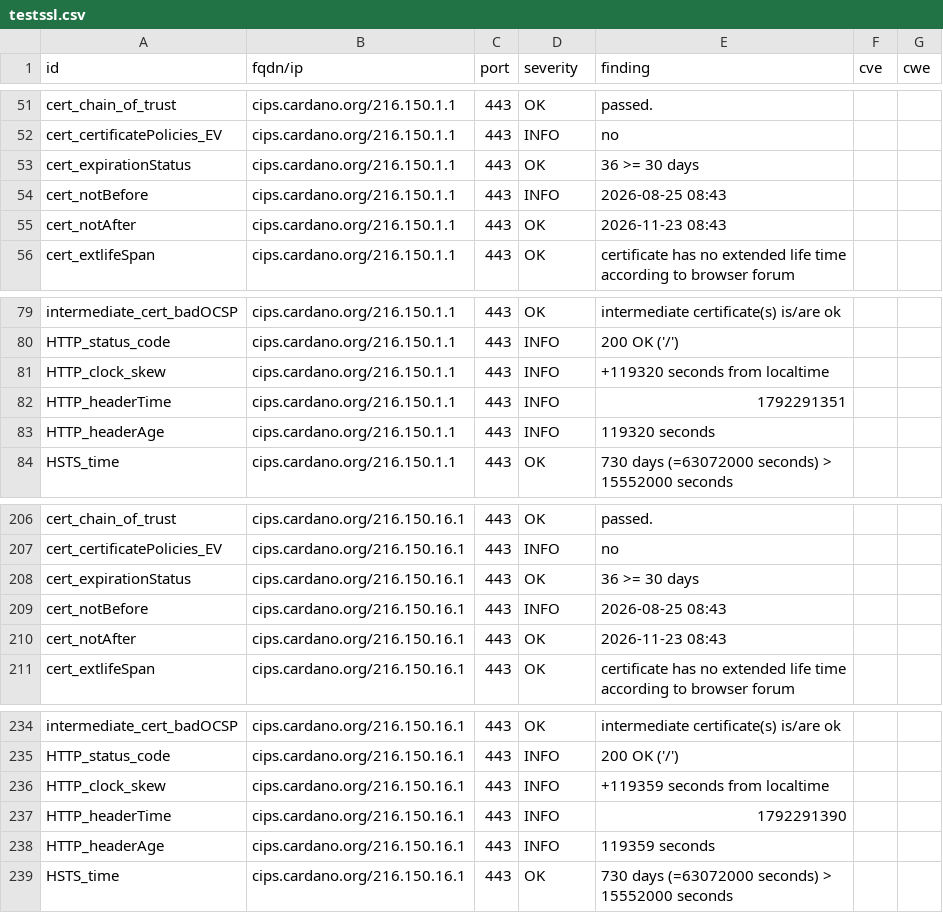
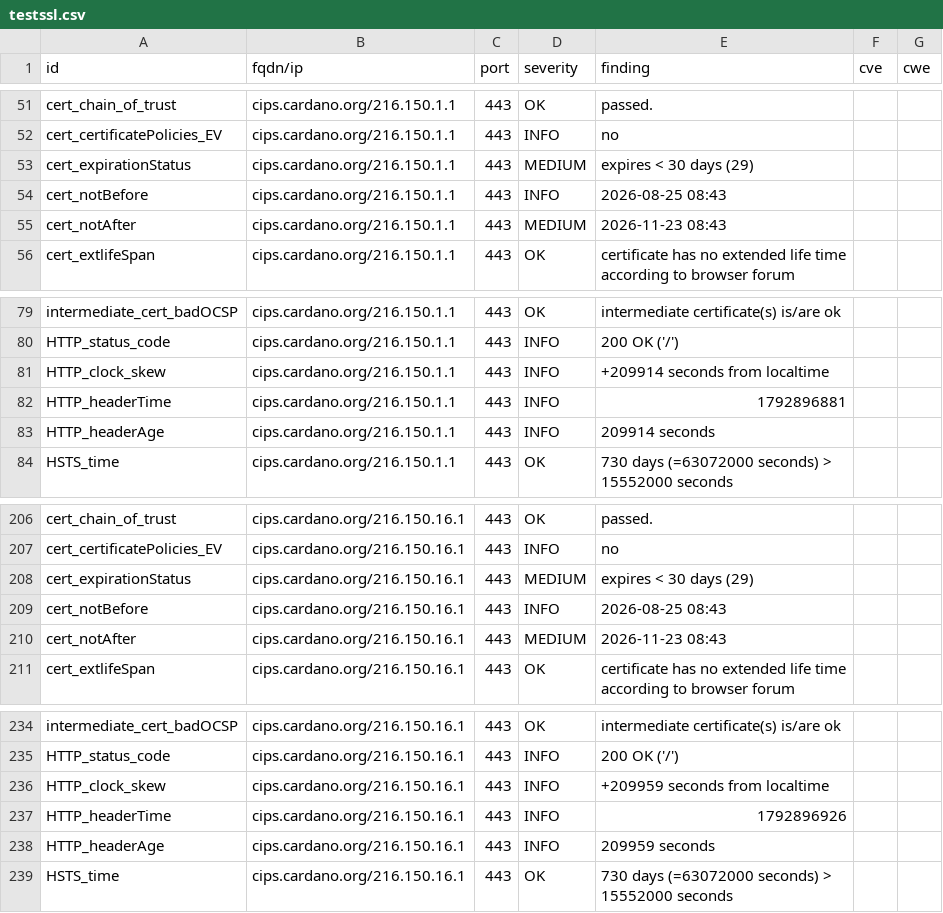
Before and after one commit to gufmar/dashlord, a CSV file: results/aHR0cHM6Ly9jaXBzLmNhcmRhbm8ub3Jn/testssl.csv, drawn as a sheet; only a part is shown, gaps mark what is left out.

```diff
--- a/results/aHR0cHM6Ly9jaXBzLmNhcmRhbm8ub3Jn/testssl.csv
+++ b/results/aHR0cHM6Ly9jaXBzLmNhcmRhbm8ub3Jn/testssl.csv
@@ -52,5 +52,5 @@
 "cert_certificatePolicies_EV","cips.cardano.org/216.150.1.1","443","INFO","no","",""
-"cert_expirationStatus","cips.cardano.org/216.150.1.1","443","OK","36 >= 30 days","",""
+"cert_expirationStatus","cips.cardano.org/216.150.1.1","443","MEDIUM","expires < 30 days (29)","",""
 "cert_notBefore","cips.cardano.org/216.150.1.1","443","INFO","2026-08-25 08:43","",""
-"cert_notAfter","cips.cardano.org/216.150.1.1","443","OK","2026-11-23 08:43","",""
+"cert_notAfter","cips.cardano.org/216.150.1.1","443","MEDIUM","2026-11-23 08:43","",""
 "cert_extlifeSpan","cips.cardano.org/216.150.1.1","443","OK","certificate has no extended life time according to browser forum","",""
@@ -80,5 +80,5 @@
 "HTTP_status_code","cips.cardano.org/216.150.1.1","443","INFO","200 OK ('/')","",""
-"HTTP_clock_skew","cips.cardano.org/216.150.1.1","443","INFO","+119320 seconds from localtime","",""
-"HTTP_headerTime","cips.cardano.org/216.150.1.1","443","INFO","1792291351","",""
-"HTTP_headerAge","cips.cardano.org/216.150.1.1","443","INFO","119320 seconds","",""
+"HTTP_clock_skew","cips.cardano.org/216.150.1.1","443","INFO","+209914 seconds from localtime","",""
+"HTTP_headerTime","cips.cardano.org/216.150.1.1","443","INFO","1792896881","",""
+"HTTP_headerAge","cips.cardano.org/216.150.1.1","443","INFO","209914 seconds","",""
 "HSTS_time","cips.cardano.org/216.150.1.1","443","OK","730 days (=63072000 seconds) > 15552000 seconds","",""
@@ -207,5 +207,5 @@
 "cert_certificatePolicies_EV","cips.cardano.org/216.150.16.1","443","INFO","no","",""
-"cert_expirationStatus","cips.cardano.org/216.150.16.1","443","OK","36 >= 30 days","",""
+"cert_expirationStatus","cips.cardano.org/216.150.16.1","443","MEDIUM","expires < 30 days (29)","",""
 "cert_notBefore","cips.cardano.org/216.150.16.1","443","INFO","2026-08-25 08:43","",""
-"cert_notAfter","cips.cardano.org/216.150.16.1","443","OK","2026-11-23 08:43","",""
+"cert_notAfter","cips.cardano.org/216.150.16.1","443","MEDIUM","2026-11-23 08:43","",""
 "cert_extlifeSpan","cips.cardano.org/216.150.16.1","443","OK","certificate has no extended life time according to browser forum","",""
@@ -235,5 +235,5 @@
 "HTTP_status_code","cips.cardano.org/216.150.16.1","443","INFO","200 OK ('/')","",""
-"HTTP_clock_skew","cips.cardano.org/216.150.16.1","443","INFO","+119359 seconds from localtime","",""
-"HTTP_headerTime","cips.cardano.org/216.150.16.1","443","INFO","1792291390","",""
-"HTTP_headerAge","cips.cardano.org/216.150.16.1","443","INFO","119359 seconds","",""
+"HTTP_clock_skew","cips.cardano.org/216.150.16.1","443","INFO","+209959 seconds from localtime","",""
+"HTTP_headerTime","cips.cardano.org/216.150.16.1","443","INFO","1792896926","",""
+"HTTP_headerAge","cips.cardano.org/216.150.16.1","443","INFO","209959 seconds","",""
 "HSTS_time","cips.cardano.org/216.150.16.1","443","OK","730 days (=63072000 seconds) > 15552000 seconds","",""
```
Also changed, not shown: 10 other files.
